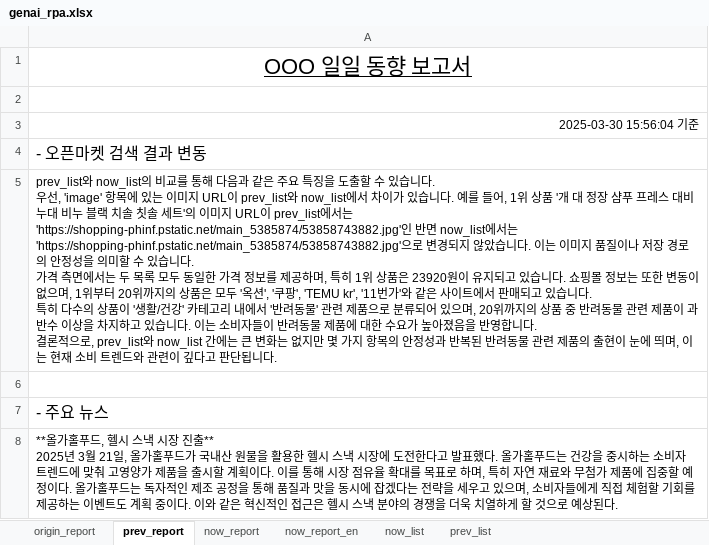
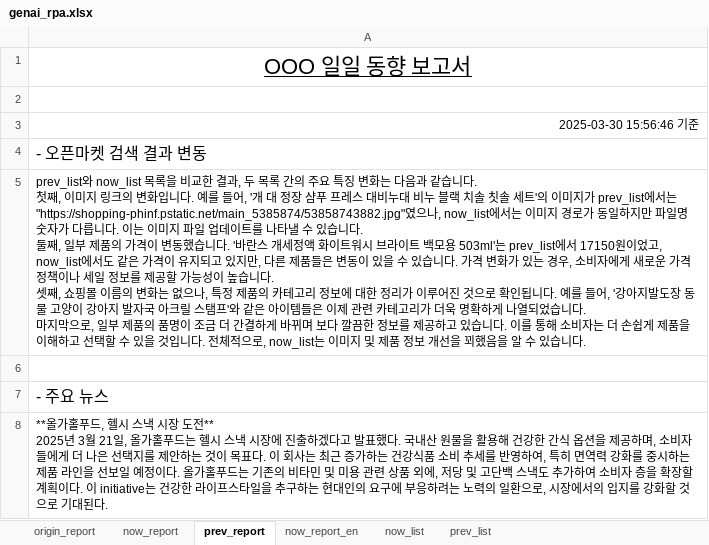
Before and after one commit to onizuka-38/ai_x, an Excel workbook: source/09_GenerativeAI_RPA/genai_rpa.xlsx, sheet prev_report, drawn as a sheet; values as stored, in another font and other column widths than the file's, no borders; ↵ is a line break in a cell; the diff names each change by its address in the sheet, - before the commit and + after, or states it on an @@ line.

```diff
--- a/source/09_GenerativeAI_RPA/genai_rpa.xlsx (sheet prev_report)
+++ b/source/09_GenerativeAI_RPA/genai_rpa.xlsx (sheet prev_report)
@@ sheet tab order changed: origin_report | now_report | prev_report | now_report_en | now_list | prev_list @@
-A3: 2025-03-30 15:56:04 기준
+A3: 2025-03-30 15:56:46 기준
-A5: prev_list와 now_list의 비교를 통해 다음과 같은 주요 특징을 도출할 수 있습니다. ↵ 우선, 'image' 항목에 있는 이미지 URL이 prev_list와 now_list에서 차이가 있습니다. 예를 들어, 1위 상품 '개 대 정장 샴푸 프레스 대비누대 비누 블랙 치솔 칫솔 세트'의 이미지 URL이 prev_list에서는 'https://shopping-phinf.pstatic.net/main_5385874/53858743882.jpg'인 반면 now_list에서는 'https://shopping-phinf.pstatic.net/main_5385874/53858743882.jpg'으로 변경되지 않았습니다. 이는 이미지 품질이나 저장 경로의 안정성을 의미할 수 있습니다. ↵ 가격 측면에서는 두 목록 모두 동일한 가격 정보를 제공하며, 특히 1위 상품은 23920원이 유지되고 있습니다. 쇼핑몰 정보는 또한 변동이 없으며, 1위부터 20위까지의 상품은 모두 '옥션', '쿠팡', 'TEMU kr', '11번가'와 같은 사이트에서 판매되고 있습니다. ↵ 특히 다수의 상품이 '생활/건강' 카테고리 내에서 '반려동물' 관련 제품으로 분류되어 있으며, 20위까지의 상품 중 반려동물 관련 제품이 과반수 이상을 차지하고 있습니다. 이는 소비자들이 반려동물 제품에 대한 수요가 높아졌음을 반영합니다. ↵ 결론적으로, prev_list와 now_list 간에는 큰 변화는 없지만 몇 가지 항목의 안정성과 반복된 반려동물 관련 제품의 출현이 눈에 띄며, 이는 현재 소비 트렌드와 관련이 깊다고 판단됩니다.
+A5: prev_list와 now_list 목록을 비교한 결과, 두 목록 간의 주요 특징 변화는 다음과 같습니다. ↵ 첫째, 이미지 링크의 변화입니다. 예를 들어, '개 대 정장 샴푸 프레스 대비누대 비누 블랙 치솔 칫솔 세트'의 이미지가 prev_list에서는 "https://shopping-phinf.pstatic.net/main_5385874/53858743882.jpg"였으나, now_list에서는 이미지 경로가 동일하지만 파일명 숫자가 다릅니다. 이는 이미지 파일 업데이트를 나타낼 수 있습니다. ↵ 둘째, 일부 제품의 가격이 변동했습니다. '바란스 개세정액 화이트워시 브라이트 백모용 503ml'는 prev_list에서 17150원이었고, now_list에서도 같은 가격이 유지되고 있지만, 다른 제품들은 변동이 있을 수 있습니다. 가격 변화가 있는 경우, 소비자에게 새로운 가격 정책이나 세일 정보를 제공할 가능성이 높습니다. ↵ 셋째, 쇼핑몰 이름의 변화는 없으나, 특정 제품의 카테고리 정보에 대한 정리가 이루어진 것으로 확인됩니다. 예를 들어, '강아지발도장 동물 고양이 강아지 발자국 아크릴 스탬프'와 같은 아이템들은 이제 관련 카테고리가 더욱 명확하게 나열되었습니다. ↵ 마지막으로, 일부 제품의 품명이 조금 더 간결하게 바뀌며 보다 깔끔한 정보를 제공하고 있습니다. 이를 통해 소비자는 더 손쉽게 제품을 이해하고 선택할 수 있을 것입니다. 전체적으로, now_list는 이미지 및 제품 정보 개선을 꾀했음을 알 수 있습니다.
-A8: …시장 진출** ↵ 2025년 3월 21일, 올가홀푸드가 국내산 원물을 활용한 헬시 스낵 시장에 도전한다고 발표했다. 올가홀푸드는 건강을 중시하는 소비자 트렌드에 맞춰 고영양가 제품을 출시할 계획이다. 이를 통해 시장 점유율 확대를 목표로 하며, 특히 자연 재료와 무첨가 제품에 집중할 예정이다. 올가홀푸드는 독자적인 제조 공정을 통해 품질과 맛을 동시에 잡겠다는 전략을 세우고 있으며, 소비자들에게 직접 체험할 기회를 제공하는 이벤트도 계획 중이다. 이와 같은 혁신적인 접근은 헬시 스낵 분야의 경쟁을 더욱 치열하게 할 것으로 예상된다.
+A8: …시장 도전** ↵ 2025년 3월 21일, 올가홀푸드는 헬시 스낵 시장에 진출하겠다고 발표했다. 국내산 원물을 활용해 건강한 간식 옵션을 제공하며, 소비자들에게 더 나은 선택지를 제안하는 것이 목표다. 이 회사는 최근 증가하는 건강식품 소비 추세를 반영하여, 특히 면역력 강화를 중시하는 제품 라인을 선보일 예정이다. 올가홀푸드는 기존의 비타민 및 미용 관련 상품 외에, 저당 및 고단백 스낵도 추가하여 소비자 층을 확장할 계획이다. 이 initiative는 건강한 라이프스타일을 추구하는 현대인의 요구에 부응하려는 노력의 일환으로, 시장에서의 입지를 강화할 것으로 기대된다.
```
Also changed, not shown: sheet prev_list, sheet now_list, sheet now_report, 2 other files.
